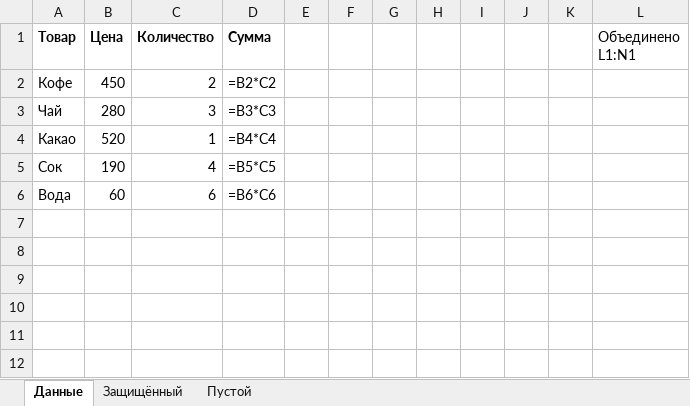
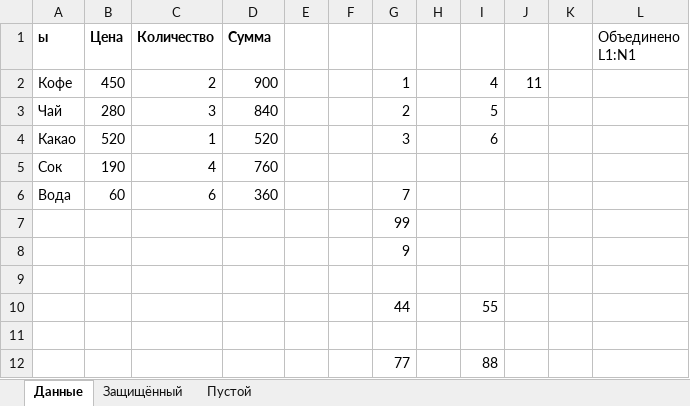
Before and after one commit to edgargew622-cloud/excel-ai-addin, an Excel workbook: stage5-group-smoke.xlsx, sheet Данные, drawn as a sheet; values as stored, in another font and other column widths than the file's, no borders; formulas without a stored value are shown as written; the diff names each change by its address in the sheet, - before the commit and + after, or states it on an @@ line.

```diff
--- a/stage5-group-smoke.xlsx (sheet Данные)
+++ b/stage5-group-smoke.xlsx (sheet Данные)
-A1: Товар
+A1: ы
-D2 (Сумма): =B2*C2
+D2 (Сумма): 900
-G2: (empty)
+G2: 1
-I2: (empty)
+I2: 4
-J2: (empty)
+J2: 11
-D3 (Сумма): =B3*C3
+D3 (Сумма): 840
-G3: (empty)
+G3: 2
-I3: (empty)
+I3: 5
-D4 (Сумма): =B4*C4
+D4 (Сумма): 520
-G4: (empty)
+G4: 3
-I4: (empty)
+I4: 6
-D5 (Сумма): =B5*C5
+D5 (Сумма): 760
-D6 (Сумма): =B6*C6
+D6 (Сумма): 360
-G6: (empty)
+G6: 7
+row 7:  |  |  |  |  |  | 99
+row 8:  |  |  |  |  |  | 9
+row 9: (empty)
+row 10:  |  |  |  |  |  | 44 |  | 55
+row 11: (empty)
+row 12:  |  |  |  |  |  | 77 |  | 88
```
Also changed, not shown: 2 other files.
